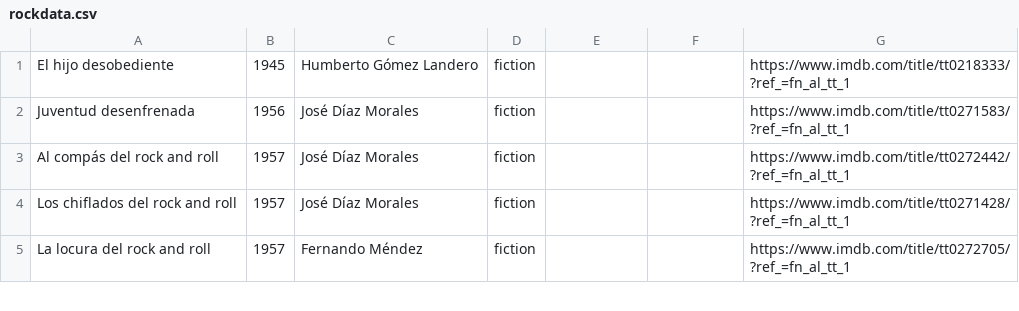
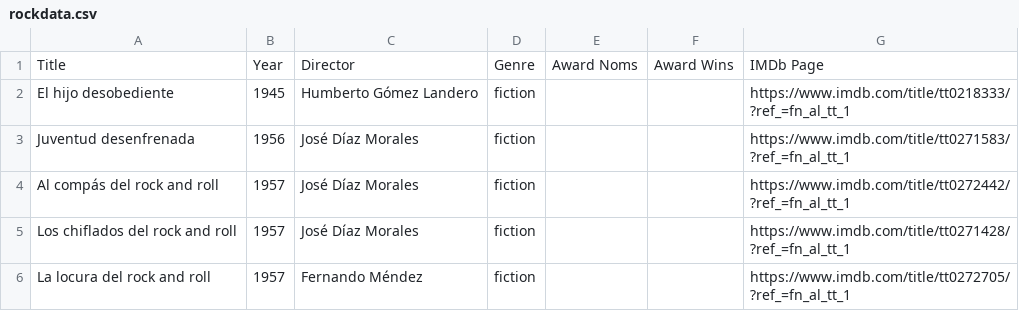
Before and after one commit to simonlaraway/mexicanrockcinema, a CSV file: rockdata.csv, drawn as a sheet; only a part is shown; the diff names each change by its address in the sheet, - before the commit and + after, or states it on an @@ line.

Commit message:
Update rockdata.csv

```diff
--- a/rockdata.csv
+++ b/rockdata.csv
+row 1: Title | Year | Director | Genre | Award Noms | Award Wins | IMDb Page
```
